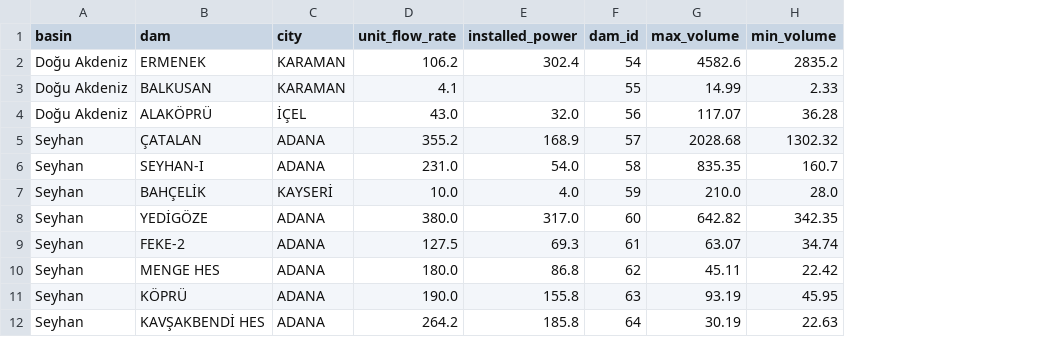
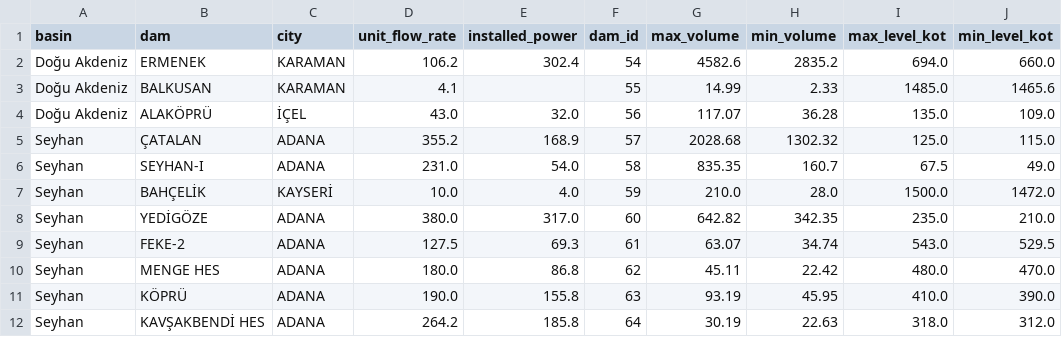
Before and after one commit to mervebozkurt35/tr-power-lab, a CSV file: data/processed/reservoirs_info.csv, drawn as a sheet; only a part is shown; the diff names each change by its address in the sheet, - before the commit and + after, or states it on an @@ line.

```diff
--- a/data/processed/reservoirs_info.csv
+++ b/data/processed/reservoirs_info.csv
+column I (max_level_kot), rows 2-12: 694.0 | 1485.0 | 135.0 | 125.0 | 67.5 | 1500.0 | 235.0 | 543.0 | 480.0 | 410.0 | 318.0
+column J (min_level_kot), rows 2-12: 660.0 | 1465.6 | 109.0 | 115.0 | 49.0 | 1472.0 | 210.0 | 529.5 | 470.0 | 390.0 | 312.0
```
Also changed, not shown: data/processed/gas_daily.csv, data/processed/line_capacity_daily.csv, 12 other files.
